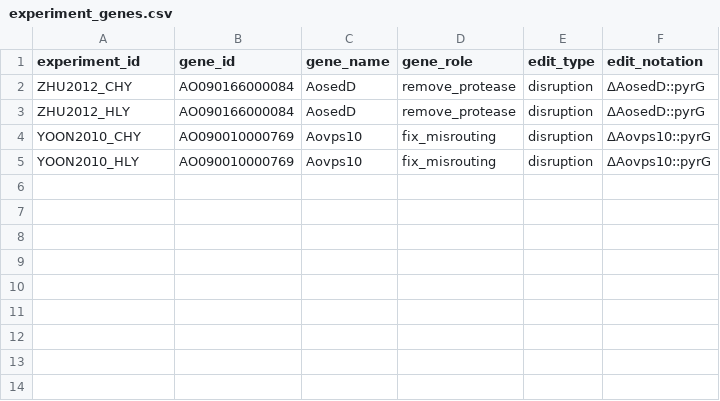
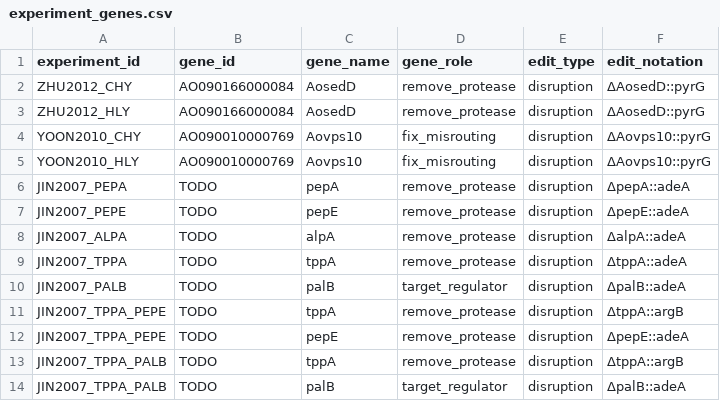
Before and after one commit to thedstrat/aoryzae-secretion-benchmark, a CSV file: data/experiment_genes.csv, drawn as a sheet; the diff names each change by its address in the sheet, - before the commit and + after, or states it on an @@ line.

```diff
--- a/data/experiment_genes.csv
+++ b/data/experiment_genes.csv
+row 6: JIN2007_PEPA | TODO | pepA | remove_protease | disruption | ΔpepA::adeA
+row 7: JIN2007_PEPE | TODO | pepE | remove_protease | disruption | ΔpepE::adeA
+row 8: JIN2007_ALPA | TODO | alpA | remove_protease | disruption | ΔalpA::adeA
+row 9: JIN2007_TPPA | TODO | tppA | remove_protease | disruption | ΔtppA::adeA
+row 10: JIN2007_PALB | TODO | palB | target_regulator | disruption | ΔpalB::adeA
+row 11: JIN2007_TPPA_PEPE | TODO | tppA | remove_protease | disruption | ΔtppA::argB
+row 12: JIN2007_TPPA_PEPE | TODO | pepE | remove_protease | disruption | ΔpepE::adeA
+row 13: JIN2007_TPPA_PALB | TODO | tppA | remove_protease | disruption | ΔtppA::argB
+row 14: JIN2007_TPPA_PALB | TODO | palB | target_regulator | disruption | ΔpalB::adeA
```
Also changed, not shown: data/experiments.csv, data/outcomes.csv, 1 other file.
